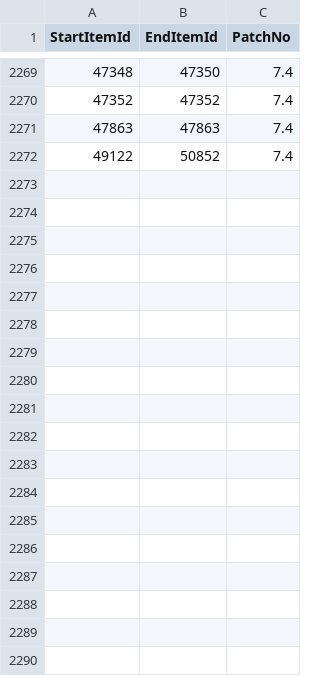
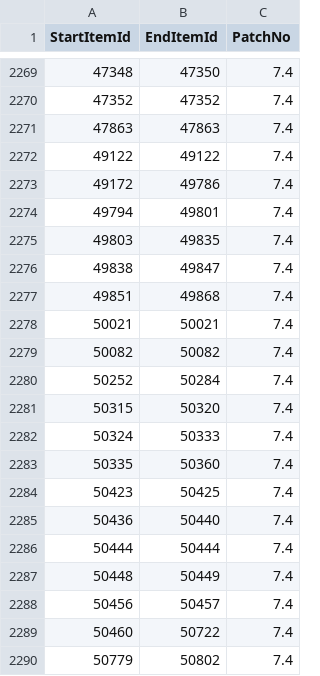
Before and after one commit to Critical-Impact/LuminaSupplemental, a CSV file: src/LuminaSupplemental.Excel/Generated/ItemPatch.csv, drawn as a sheet; only a part is shown, gaps mark what is left out; the diff covers the shown part only.

```diff
--- a/src/LuminaSupplemental.Excel/Generated/ItemPatch.csv
+++ b/src/LuminaSupplemental.Excel/Generated/ItemPatch.csv
@@ -2271,2 +2271,20 @@ StartItemId,EndItemId,PatchNo
 47863,47863,7.4
-49122,50852,7.4
+49122,49122,7.4
+49172,49786,7.4
+49794,49801,7.4
+49803,49835,7.4
+49838,49847,7.4
+49851,49868,7.4
+50021,50021,7.4
+50082,50082,7.4
+50252,50284,7.4
+50315,50320,7.4
+50324,50333,7.4
+50335,50360,7.4
+50423,50425,7.4
+50436,50440,7.4
+50444,50444,7.4
+50448,50449,7.4
+50456,50457,7.4
+50460,50722,7.4
+50779,50802,7.4
```
Also changed, not shown: 26 added rows elsewhere in this file, src/LuminaSupplemental.Excel/Generated/BNpcLink.csv, src/LuminaSupplemental.Excel/Generated/BNpcLinkNoGubal.csv, 9 other files.
